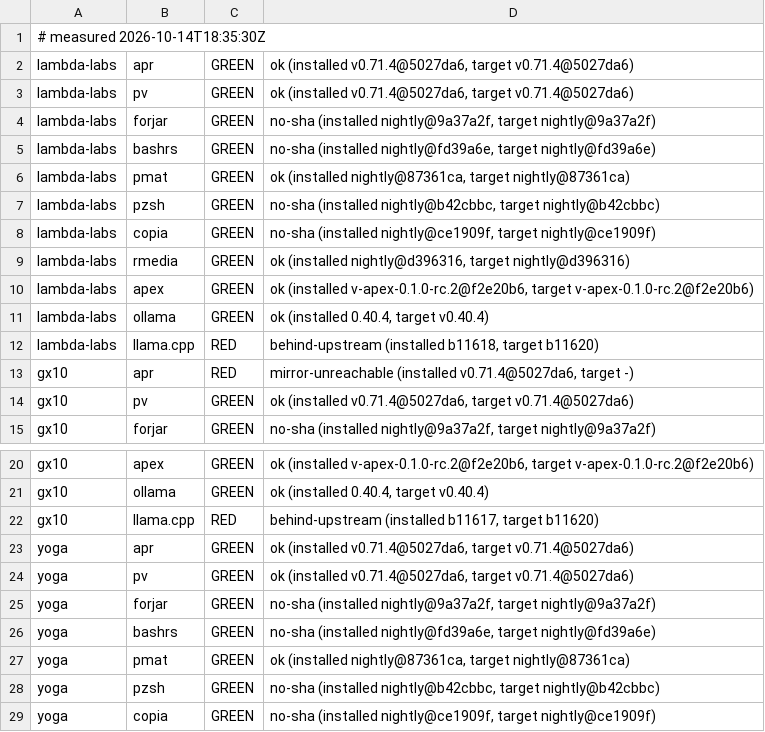
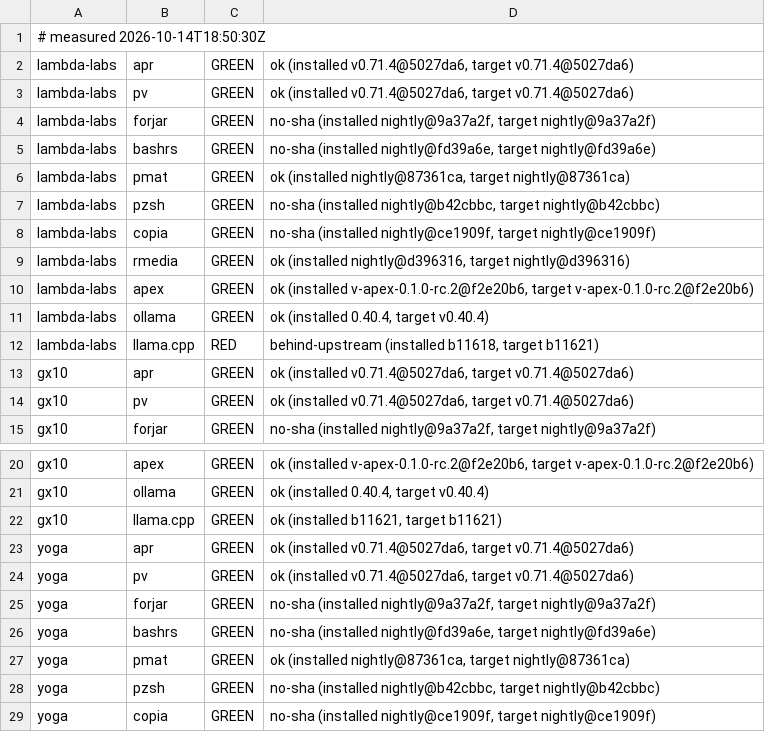
Before and after one commit to Zahgon/aprender, a TSV file: fleet/cells.tsv, drawn as a sheet; only a part is shown, gaps mark what is left out.

Commit message:
fleet cells 2026-10-14T18:50:30Z (fleet-drift)

```diff
--- a/fleet/cells.tsv
+++ b/fleet/cells.tsv
@@ -1,2 +1,2 @@
-# measured 2026-10-14T18:35:30Z
+# measured 2026-10-14T18:50:30Z
 lambda-labs	apr	GREEN	ok (installed v0.71.4@5027da6, target v0.71.4@5027da6)
@@ -11,4 +11,4 @@ lambda-labs	apex	GREEN	ok (installed v-apex-0.1.0-rc.2@f2e20b6, target v-apex-0.
 lambda-labs	ollama	GREEN	ok (installed 0.40.4, target v0.40.4)
-lambda-labs	llama.cpp	RED	behind-upstream (installed b11618, target b11620)
-gx10	apr	RED	mirror-unreachable (installed v0.71.4@5027da6, target -)
+lambda-labs	llama.cpp	RED	behind-upstream (installed b11618, target b11621)
+gx10	apr	GREEN	ok (installed v0.71.4@5027da6, target v0.71.4@5027da6)
 gx10	pv	GREEN	ok (installed v0.71.4@5027da6, target v0.71.4@5027da6)
@@ -21,3 +21,3 @@ gx10	apex	GREEN	ok (installed v-apex-0.1.0-rc.2@f2e20b6, target v-apex-0.1.0-rc.
 gx10	ollama	GREEN	ok (installed 0.40.4, target v0.40.4)
-gx10	llama.cpp	RED	behind-upstream (installed b11617, target b11620)
+gx10	llama.cpp	GREEN	ok (installed b11621, target b11621)
 yoga	apr	GREEN	ok (installed v0.71.4@5027da6, target v0.71.4@5027da6)
```
